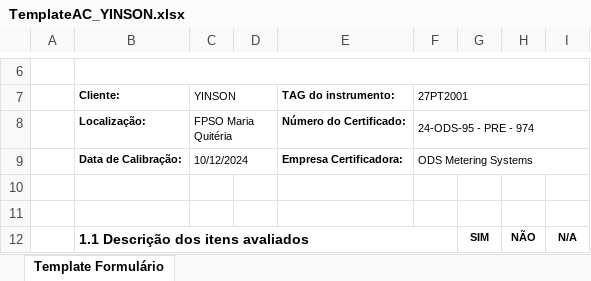
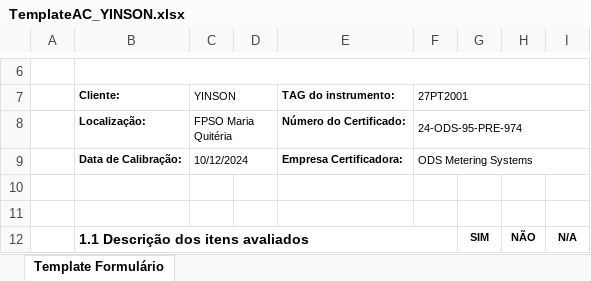
Before and after one commit to 1998-sys/AC-s_app, an Excel workbook: TemplateAC_YINSON.xlsx, sheet Template Formulário, drawn as a sheet; only a part is shown, gaps mark what is left out; values as stored, in another font and other column widths than the file's, no borders; charts and pictures not drawn; the diff names each change by its address in the sheet, - before the commit and + after, or states it on an @@ line.

```diff
--- a/TemplateAC_YINSON.xlsx (sheet Template Formulário)
+++ b/TemplateAC_YINSON.xlsx (sheet Template Formulário)
-F8 (27PT2001): 24‐ODS‐95 ‐ PRE ‐ 974
+F8 (27PT2001): 24‐ODS‐95‐PRE‐974
```
Also changed, not shown: TemplateAC_ORIGEM.xlsx, TemplateAC_PRIO.xlsx, 23 other files.
